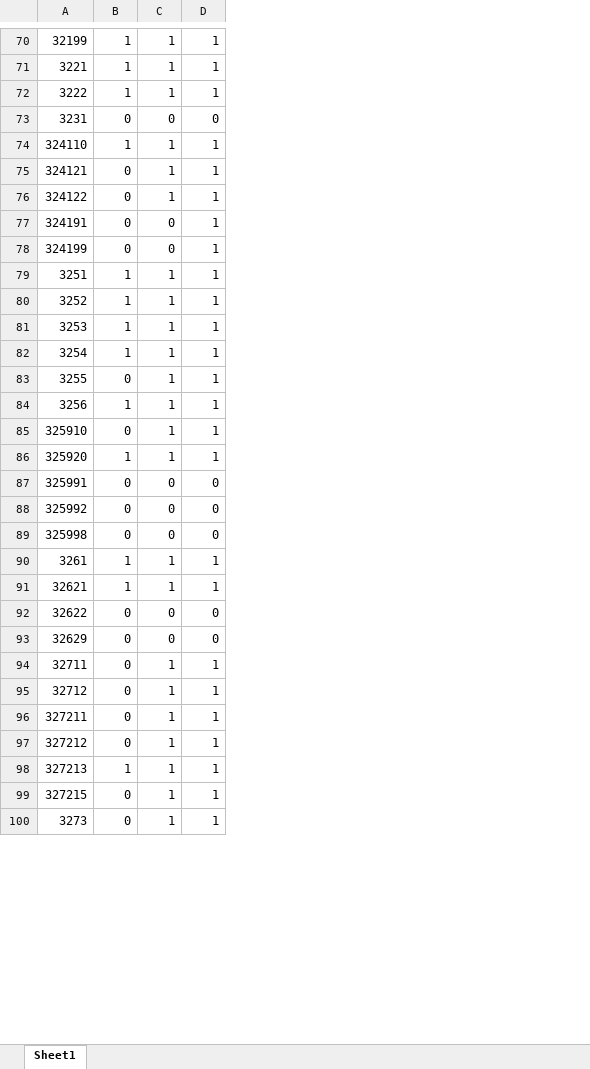
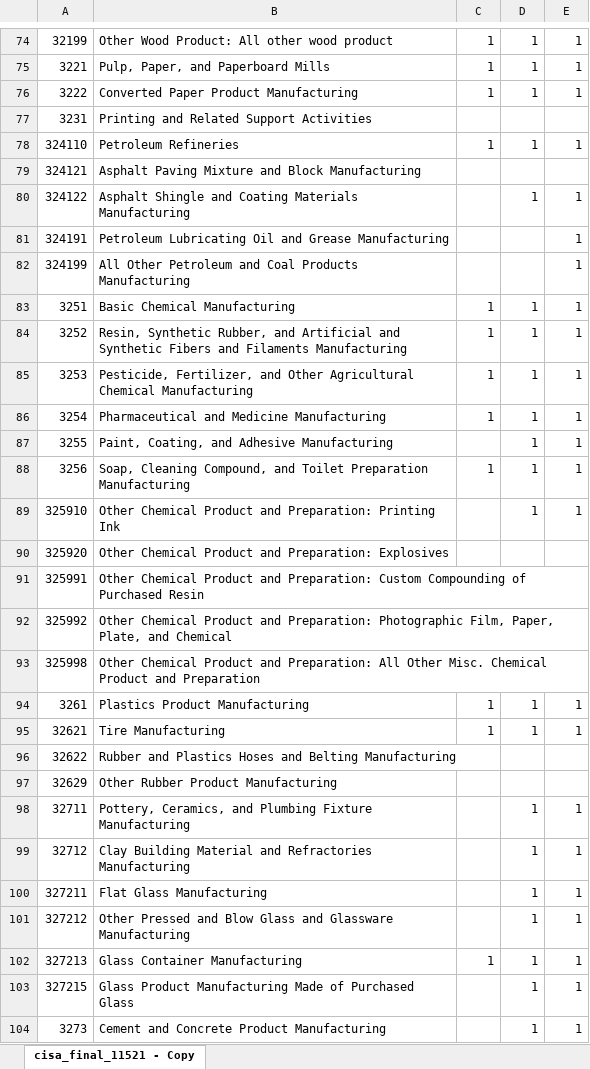
Before and after one commit to reopeningdata/reopeningdata.github.io, an Excel workbook: cisa_essential.xlsx, sheet cisa_final_11521 - Copy, drawn as a sheet; only a part is shown, gaps mark what is left out; values as stored, in another font and other column widths than the file's, no cell formats; addresses are those after the commit; the diff covers the shown part only; the diff names each change by its address in the sheet, - before the commit and + after, or states it on an @@ line.

```diff
--- a/cisa_essential.xlsx (sheet cisa_final_11521 - Copy)
+++ b/cisa_essential.xlsx (sheet cisa_final_11521 - Copy)
-sheet tab: Sheet1
+sheet tab: cisa_final_11521 - Copy
+column B, rows 74-104: Other Wood Product: All other wood product | Pulp, Paper, and Paperboard Mills | Converted Paper Product Manufacturing | Printing and Related Support Activities | Petroleum Refineries | Asphalt Paving Mixture and Block Manufacturing | Asphalt Shingle and Coating Materials Manufacturing | Petroleum Lubricating Oil and Grease Manufacturing | All Other Petroleum and Coal Products Manufacturing | Basic Chemical Manufacturing | Resin, Synthetic Rubber, and Artificial and Synthetic Fibers and Filaments Manufacturing | Pesticide, Fertilizer, and Other Agricultural Chemical Manufacturing | Pharmaceutical and Medicine Manufacturing | Paint, Coating, and Adhesive Manufacturing | Soap, Cleaning Compound, and Toilet Preparation Manufacturing | Other Chemical Product and Preparation: Printing Ink | Other Chemical Product and Preparation: Explosives | Other Chemical Product and Preparation: Custom Compounding of Purchased Resin | Other Chemical Product and Preparation: Photographic Film, Paper, Plate, and Chemical | Other Chemical Product and Preparation: All Other Misc. Chemical Product and Preparation | Plastics Product Manufacturing | Tire Manufacturing | Rubber and Plastics Hoses and Belting Manufacturing | Other Rubber Product Manufacturing | Pottery, Ceramics, and Plumbing Fixture Manufacturing | Clay Building Material and Refractories Manufacturing | Flat Glass Manufacturing | Other Pressed and Blow Glass and Glassware Manufacturing | Glass Container Manufacturing | Glass Product Manufacturing Made of Purchased Glass | Cement and Concrete Product Manufacturing
-C77: 0
+C77: (empty)
-D77: 0
+D77: (empty)
-E77: 0
+E77: (empty)
-C79:C82: 0
+C79:C82: (empty)
-D79: 1
+D79: (empty)
-E79: 1
+E79: (empty)
-D81:D82: 0
+D81:D82: (empty)
-C87: 0
+C87: (empty)
-C89: 0
+C89: (empty)
-C90: 1
+C90: (empty)
-D90: 1
+D90: (empty)
-E90: 1
+E90: (empty)
-C91:C93: 0
+C91:C93: (empty)
-D91:D93: 0
+D91:D93: (empty)
-E91:E93: 0
+E91:E93: (empty)
-C96:C101: 0
+C96:C101: (empty)
-D96:D97: 0
+D96:D97: (empty)
-E96:E97: 0
+E96:E97: (empty)
-C103:C104: 0
+C103:C104: (empty)
```
Also changed, not shown: 38 added rows, 9 removed rows and 788 edited cells elsewhere in this sheet, cell formats, 1 other file.
